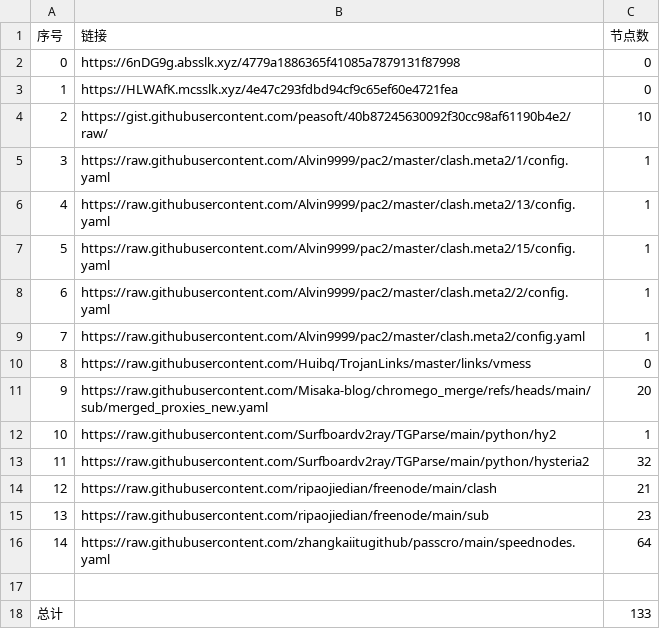
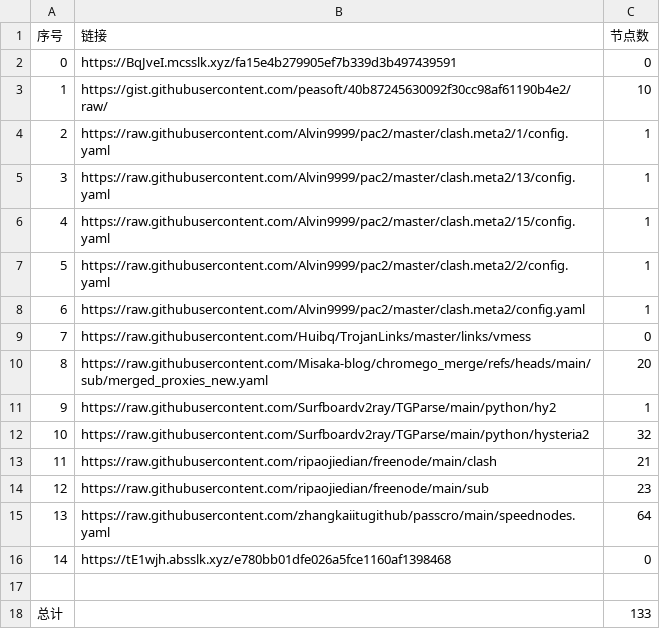
Before and after one commit to bobvane/AutoNode, a CSV file: list_result.csv, drawn as a sheet; removed rows and columns are numbered as before the commit, all else as after; the diff names each change by its address in the sheet, - before the commit and + after, or states it on an @@ line.

```diff
--- a/list_result.csv
+++ b/list_result.csv
-row 2: 0 | https://6nDG9g.absslk.xyz/4779a1886365f41085a7879131f87998 | 0
@@ column A (序号) renumbered between rows 2 and 15 @@
-B2 (链接): https://HLWAfK.mcsslk.xyz/4e47c293fdbd94cf9c65ef60e4721fea
+B2 (链接): https://BqJveI.mcsslk.xyz/fa15e4b279905ef7b339d3b497439591
+row 16: 14 | https://tE1wjh.absslk.xyz/e780bb01dfe026a5fce1160af1398468 | 0
```
Also changed, not shown: 5 other files.
